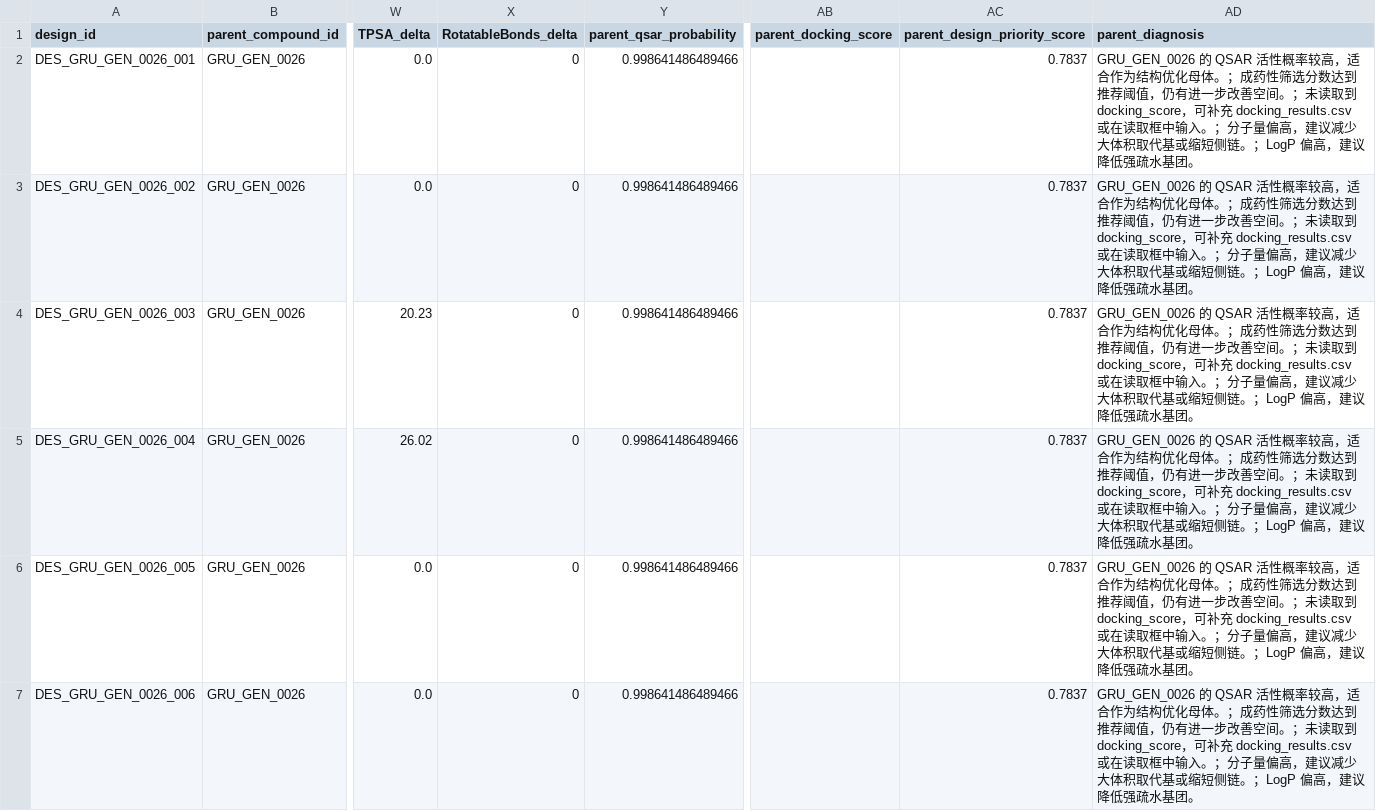
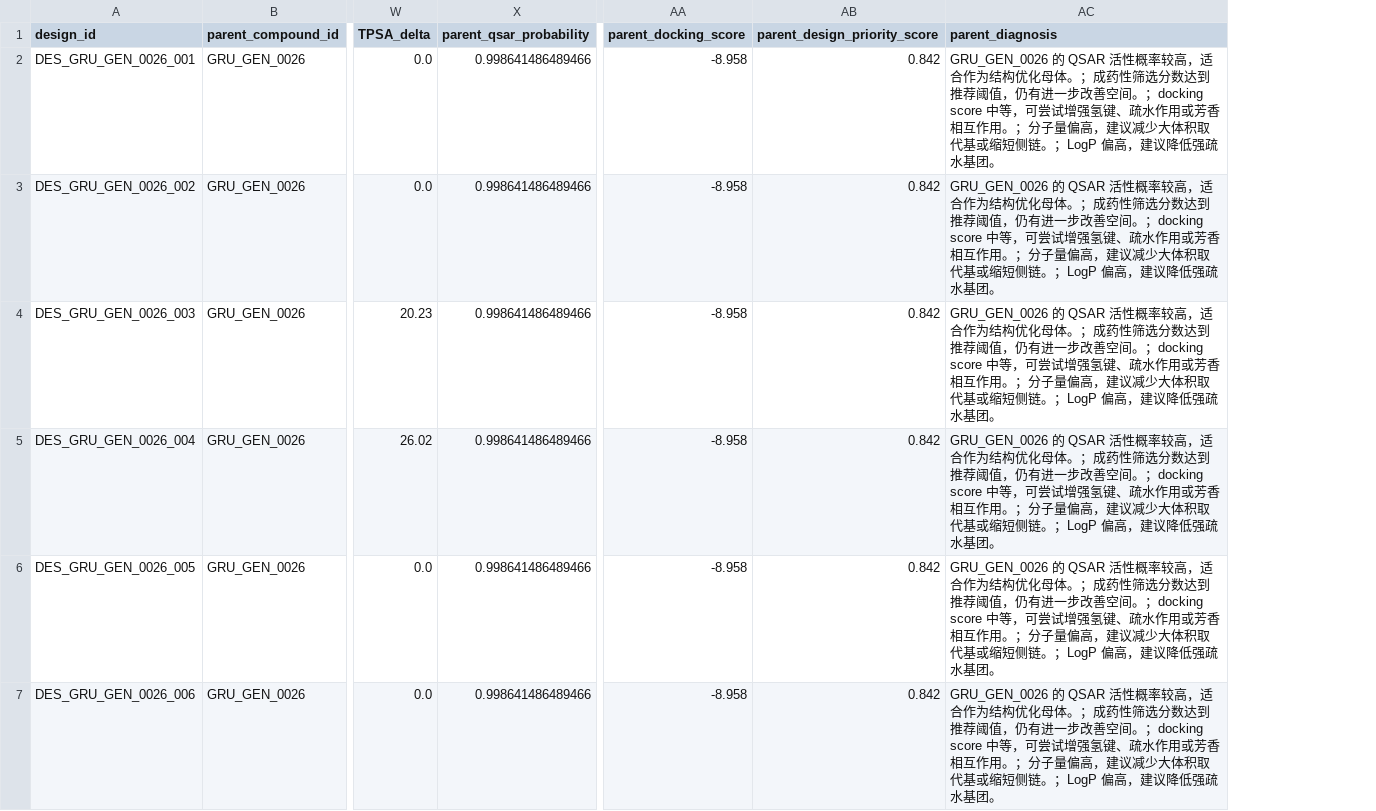
Before and after one commit to cui-boop/CADD-Platform, a CSV file: results/designed_molecules.csv, drawn as a sheet; only a part is shown, gaps mark what is left out; removed rows and columns are numbered as before the commit, all else as after; the diff names each change by its address in the sheet, - before the commit and + after, or states it on an @@ line.

Commit message:
fix rdkit detection

```diff
--- a/results/designed_molecules.csv
+++ b/results/designed_molecules.csv
-column X (RotatableBonds_delta), rows 2-7: all 0
-AA2:AA7 (parent_docking_score): (empty)
+AA2:AA7 (parent_docking_score): -8.958
-AB2:AB7 (parent_design_priority_score): 0.7837
+AB2:AB7 (parent_design_priority_score): 0.842
-AC2:AC7 (parent_diagnosis): …空间。；未读取到 docking_score，可补充 docking_results.csv 或在读取框中输入。；分子…
+AC2:AC7 (parent_diagnosis): …空间。；docking score 中等，可尝试增强氢键、疏水作用或芳香相互作用。；分子…
```
